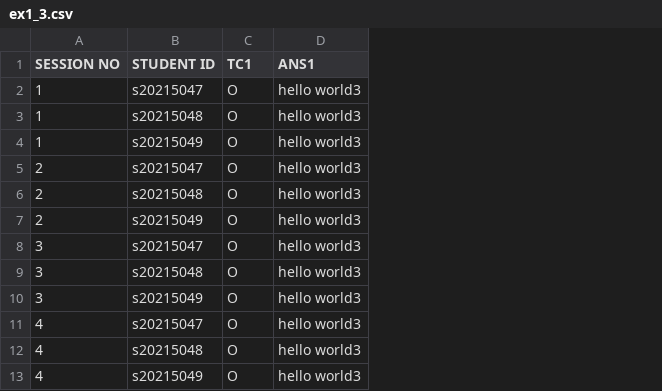
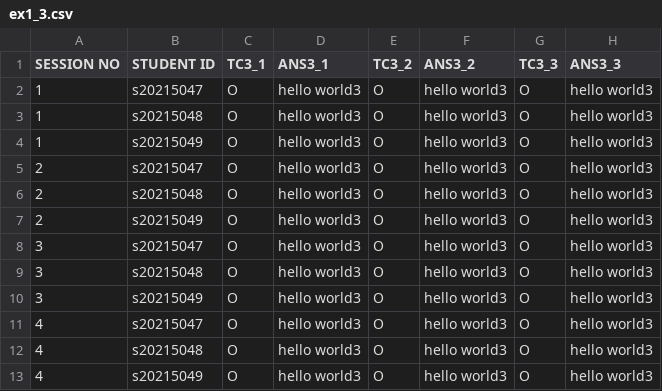
Before and after one commit to yooseungkim/OOP-TA, a CSV file: Scores/Lab1/ex1_3.csv, drawn as a sheet; the diff names each change by its address in the sheet, - before the commit and + after, or states it on an @@ line.

```diff
--- a/Scores/Lab1/ex1_3.csv
+++ b/Scores/Lab1/ex1_3.csv
+column E (TC3_2), rows 2-13: all O
+column F (ANS3_2), rows 2-13: all hello world3
+column G (TC3_3), rows 2-13: all O
+column H (ANS3_3), rows 2-13: all hello world3
-C1: TC1
+C1: TC3_1
-D1: ANS1
+D1: ANS3_1
```
Also changed, not shown: Scores/Lab1/ex1_1.csv, 7 other files.
